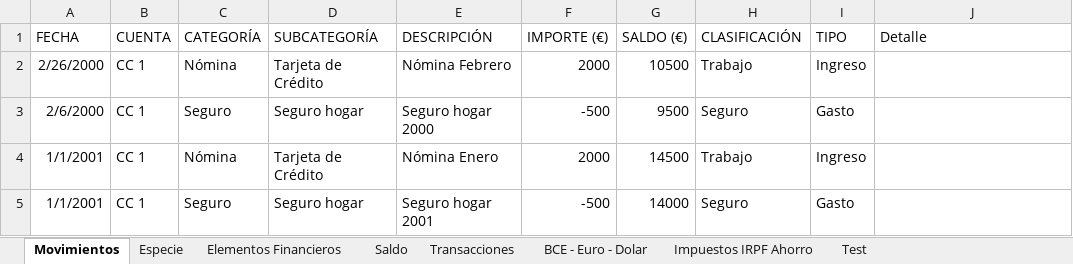
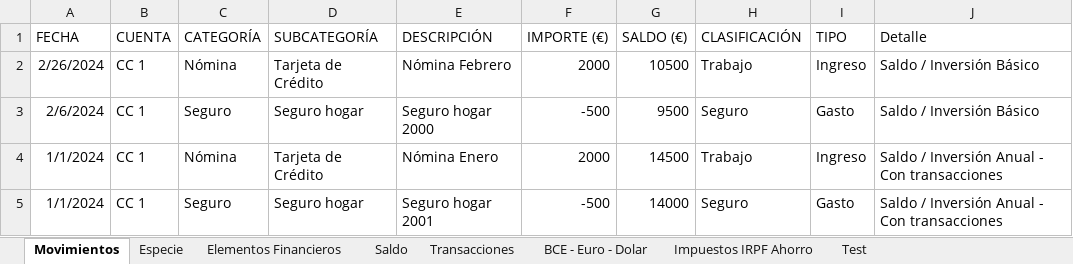
Before and after one commit to imoremu/financeBI, an Excel workbook: data/dev/data.xlsx, sheet Movimientos, drawn as a sheet; values as stored, in another font and other column widths than the file's, no borders; table styles not drawn; the diff names each change by its address in the sheet, - before the commit and + after, or states it on an @@ line.

Commit message:
[Report] Gestión de impuestos FIFO España para Transacciones de Venta Fixes #6 - Test Management

```diff
--- a/data/dev/data.xlsx (sheet Movimientos)
+++ b/data/dev/data.xlsx (sheet Movimientos)
-A2 (FECHA): 2/26/2000
+A2 (FECHA): 2/26/2024
-J2:J3 (Detalle): (empty)
+J2:J3 (Detalle): Saldo / Inversión Básico
-A3 (FECHA): 2/6/2000
+A3 (FECHA): 2/6/2024
-A4:A5 (FECHA): 1/1/2001
+A4:A5 (FECHA): 1/1/2024
-J4:J5 (Detalle): (empty)
+J4:J5 (Detalle): Saldo / Inversión Anual - Con transacciones
```
Also changed, not shown: sheet Transacciones, sheet Test, sheet Saldo, charts or pictures, 3 other files.
